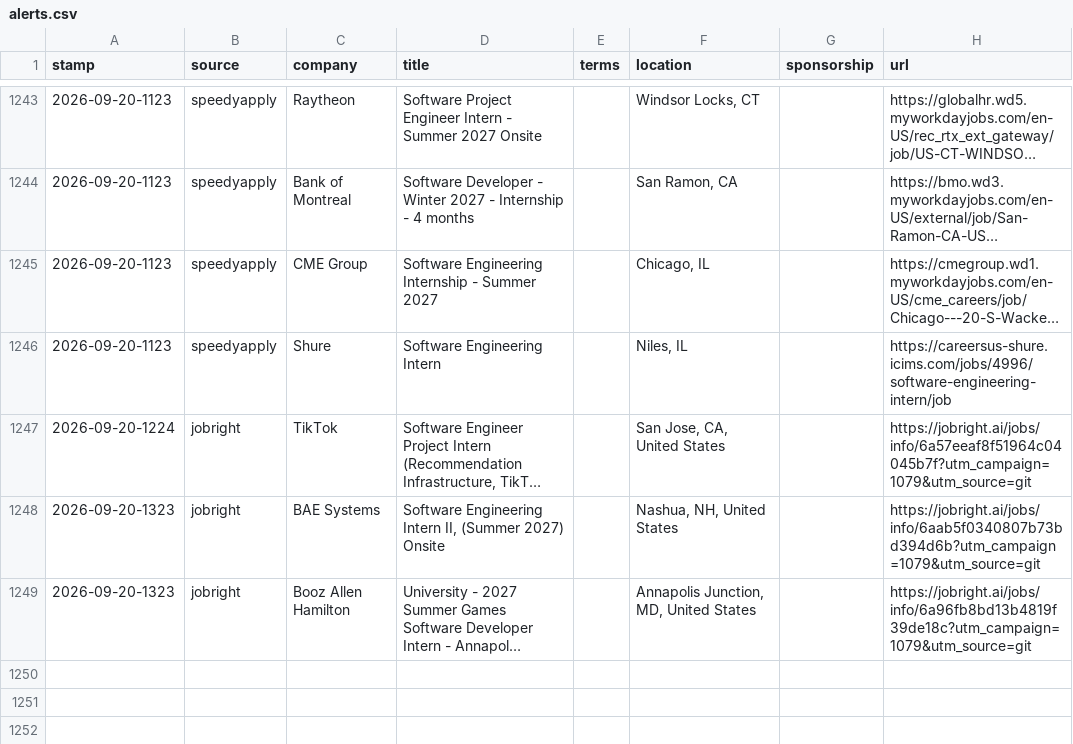
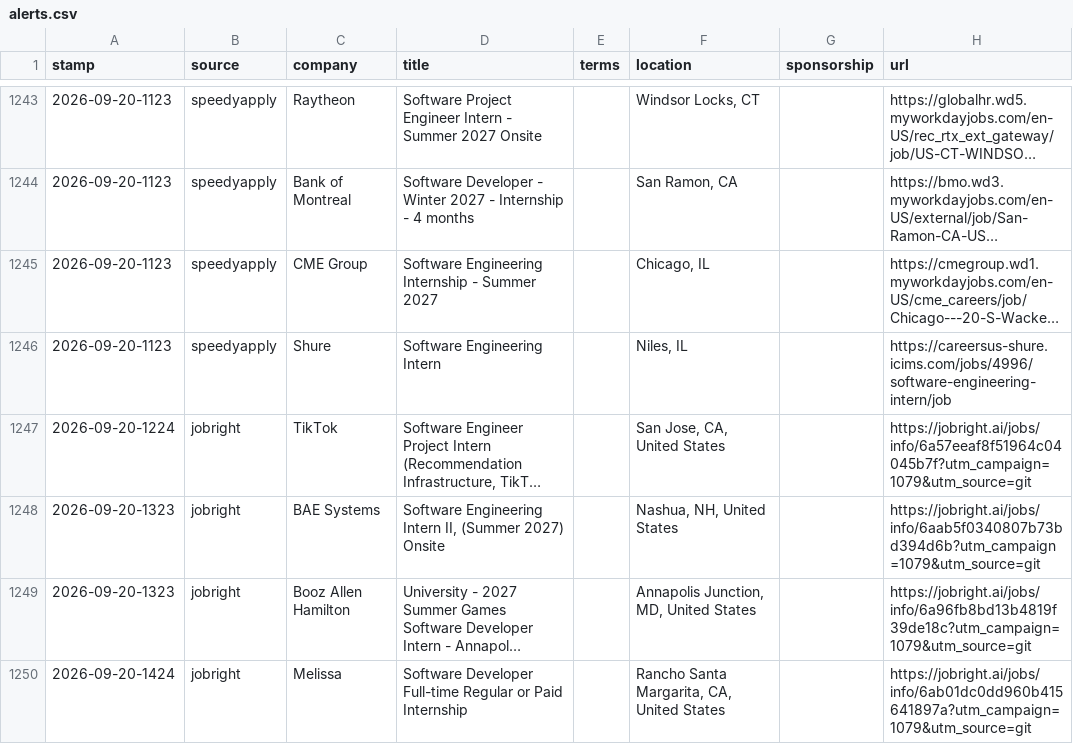
Before and after one commit to JacquesAttinger/job-watcher, a CSV file: alerts.csv, drawn as a sheet; only a part is shown, gaps mark what is left out; long unchanged cells end in …; the diff names each change by its address in the sheet, - before the commit and + after, or states it on an @@ line.

```diff
--- a/alerts.csv
+++ b/alerts.csv
+row 1250: 2026-09-20-1424 | jobright | Melissa | Software Developer Full-time Regular or Paid Internship |  | Rancho Santa Margarita, CA, United States |  | https://jobright.ai/jobs/info/6ab01dc0dd960b415641897a?utm_campaign=1079&utm_source=git
```
Also changed, not shown: 2 other files.
